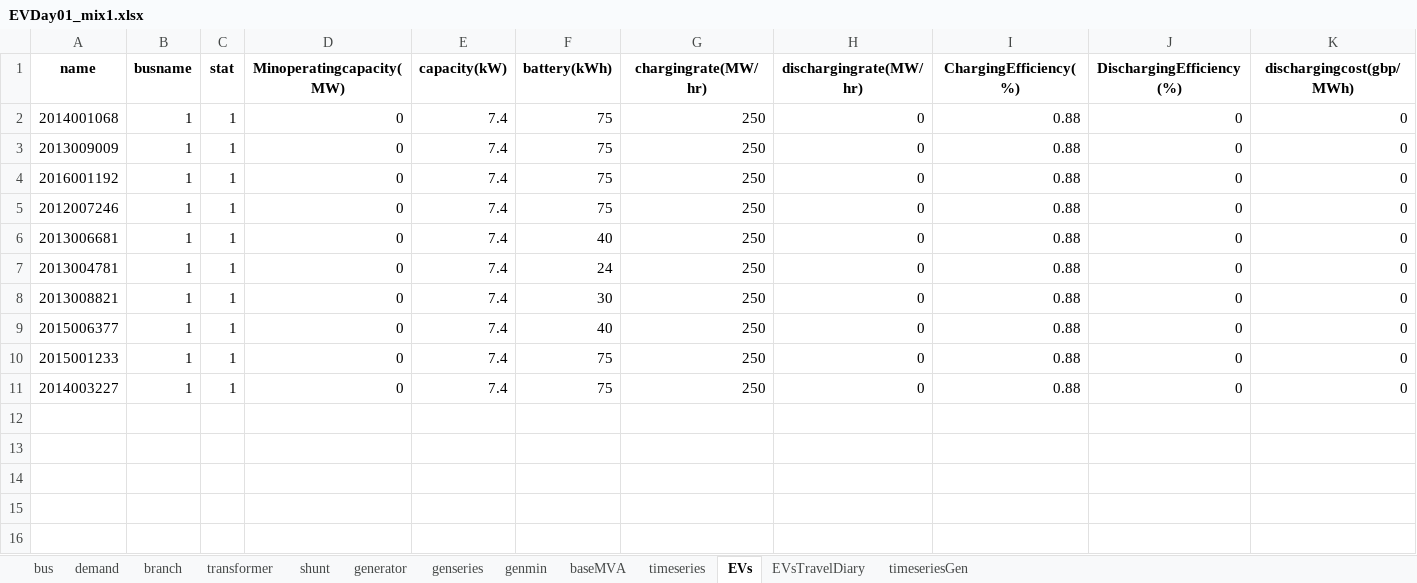
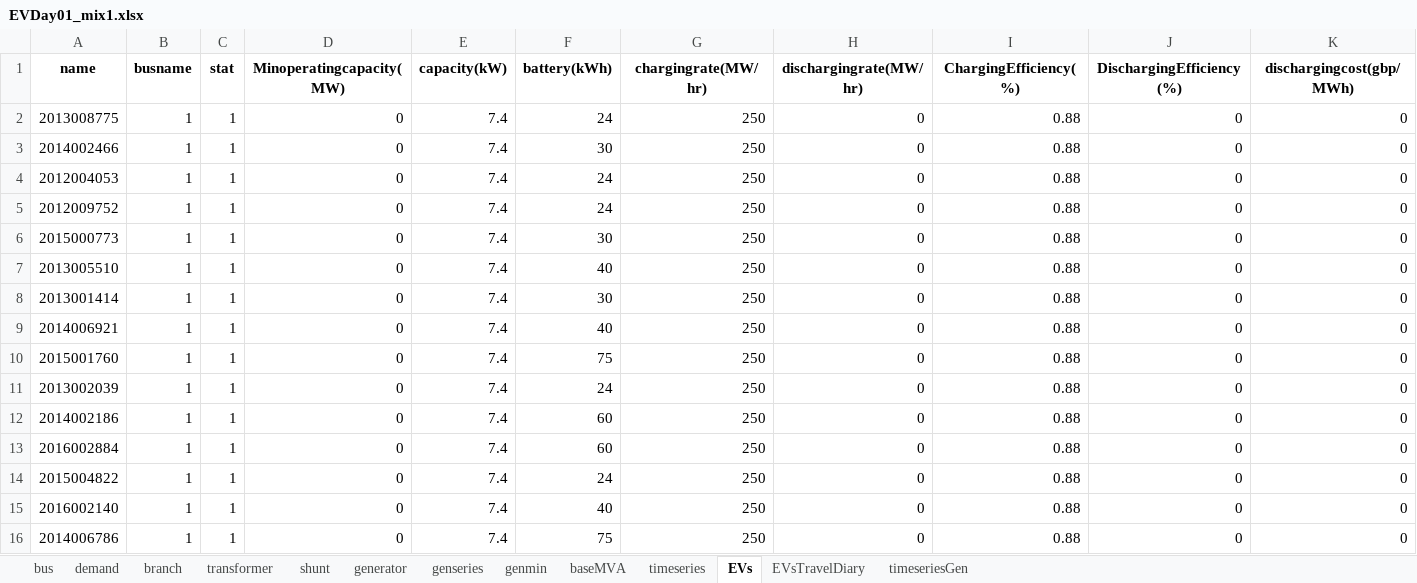
Before and after one commit to calume/agileFlex, an Excel workbook: testcases/timeseries/EVDay01_mix1.xlsx, sheet EVs, drawn as a sheet; only a part is shown; values as stored, in another font and other column widths than the file's, no borders; addresses are those after the commit; rows hold the shown columns only; the diff names each change by its address in the sheet, - before the commit and + after, or states it on an @@ line.

```diff
--- a/testcases/timeseries/EVDay01_mix1.xlsx (sheet EVs)
+++ b/testcases/timeseries/EVDay01_mix1.xlsx (sheet EVs)
-A2 (name): 2014001068
+A2 (name): 2013008775
-F2 (battery(kWh)): 75
+F2 (battery(kWh)): 24
-A3 (name): 2013009009
+A3 (name): 2014002466
-F3 (battery(kWh)): 75
+F3 (battery(kWh)): 30
-A4 (name): 2016001192
+A4 (name): 2012004053
-F4:F5 (battery(kWh)): 75
+F4:F5 (battery(kWh)): 24
-A5 (name): 2012007246
+A5 (name): 2012009752
-A6 (name): 2013006681
+A6 (name): 2015000773
-F6 (battery(kWh)): 40
+F6 (battery(kWh)): 30
-A7 (name): 2013004781
+A7 (name): 2013005510
-F7 (battery(kWh)): 24
+F7 (battery(kWh)): 40
-A8 (name): 2013008821
+A8 (name): 2013001414
-A9 (name): 2015006377
+A9 (name): 2014006921
-A10 (name): 2015001233
+A10 (name): 2015001760
+row 11: 2013002039 | 1 | 1 | 0 | 7.4 | 24 | 250 | 0 | 0.88 | 0 | 0
+row 12: 2014002186 | 1 | 1 | 0 | 7.4 | 60 | 250 | 0 | 0.88 | 0 | 0
+row 13: 2016002884 | 1 | 1 | 0 | 7.4 | 60 | 250 | 0 | 0.88 | 0 | 0
+row 14: 2015004822 | 1 | 1 | 0 | 7.4 | 24 | 250 | 0 | 0.88 | 0 | 0
+row 15: 2016002140 | 1 | 1 | 0 | 7.4 | 40 | 250 | 0 | 0.88 | 0 | 0
-A16 (name): 2014003227
+A16 (name): 2014006786
```
Also changed, not shown: sheet EVsTravelDiary, sheet genmin, sheet genseries, sheet timeseriesGen, results/results1.xlsx, 10 other files.
